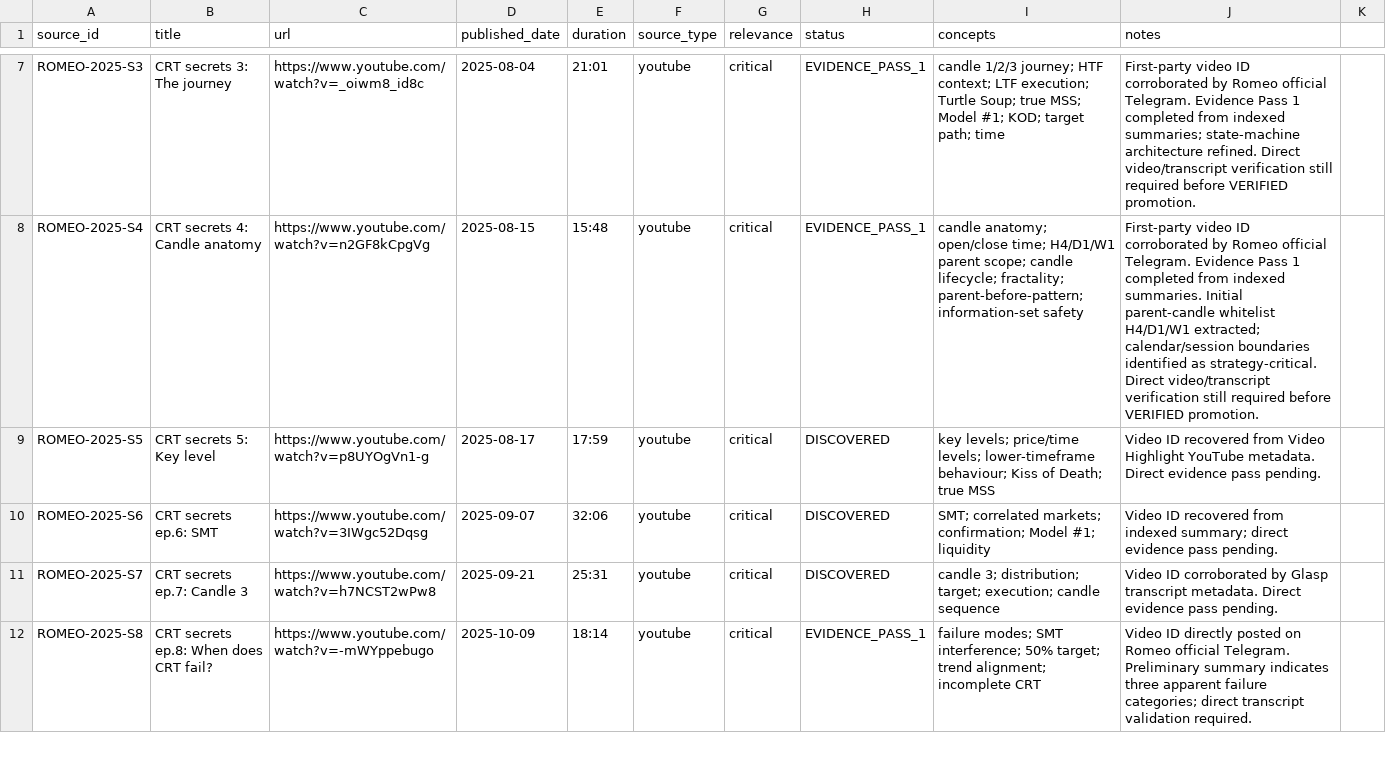
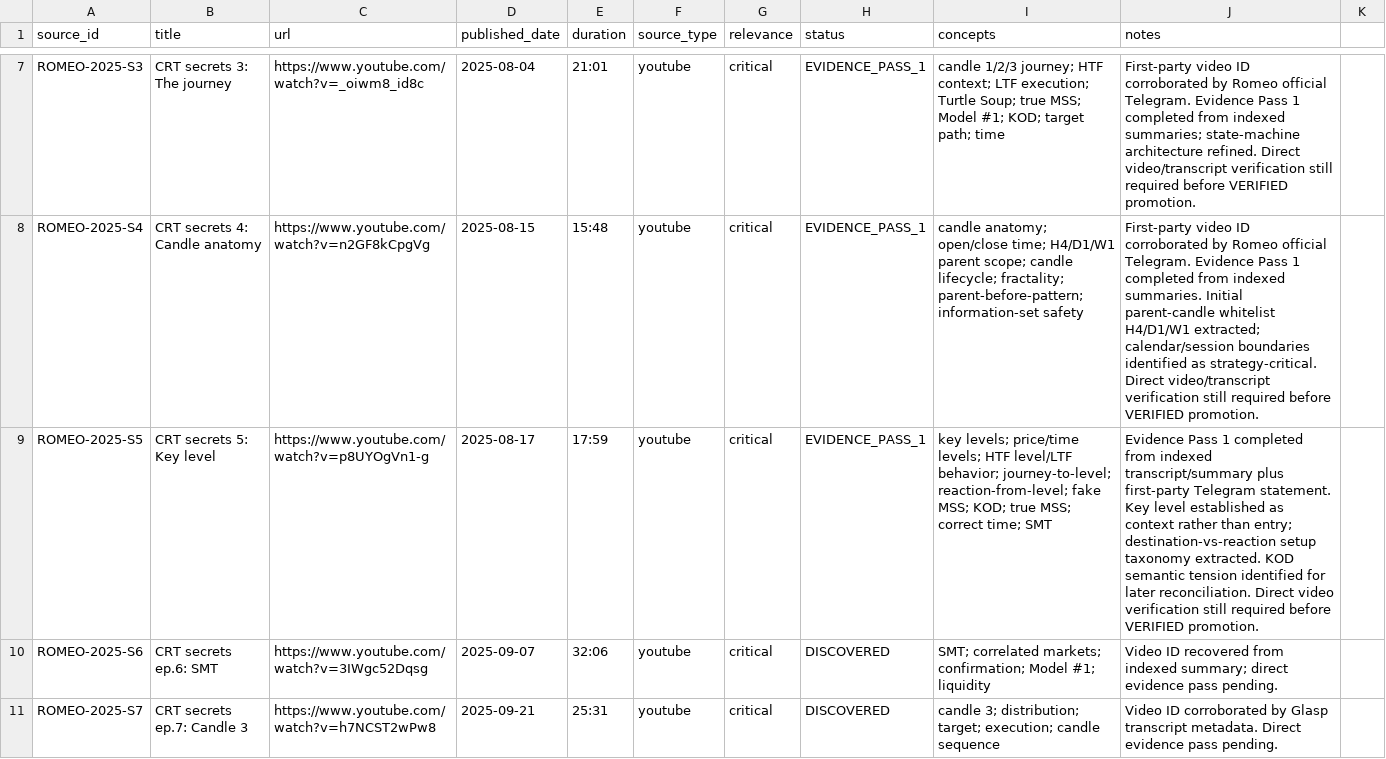
Before and after one commit to KaraboMatsemela1/romeo-crt-engine, a CSV file: research/romeo/SOURCE_REGISTRY.csv, drawn as a sheet; only a part is shown, gaps mark what is left out; the shorter side is filled out with more unchanged rows.

Commit message:
research: mark Episode 5 evidence pass complete

```diff
--- a/research/romeo/SOURCE_REGISTRY.csv
+++ b/research/romeo/SOURCE_REGISTRY.csv
@@ -8,3 +8,3 @@ ROMEO-2025-S3,CRT secrets 3: The journey,https://www.youtube.com/watch?v=_oiwm8_
 ROMEO-2025-S4,CRT secrets 4: Candle anatomy,https://www.youtube.com/watch?v=n2GF8kCpgVg,2025-08-15,15:48,youtube,critical,EVIDENCE_PASS_1,"candle anatomy; open/close time; H4/D1/W1 parent scope; candle lifecycle; fractality; parent-before-pattern; information-set safety","First-party video ID corroborated by Romeo official Telegram. Evidence Pass 1 completed from indexed summaries. Initial parent-candle whitelist H4/D1/W1 extracted; calendar/session boundaries identified as strategy-critical. Direct video/transcript verification still required before VERIFIED promotion."
-ROMEO-2025-S5,CRT secrets 5: Key level,https://www.youtube.com/watch?v=p8UYOgVn1-g,2025-08-17,17:59,youtube,critical,DISCOVERED,"key levels; price/time levels; lower-timeframe behaviour; Kiss of Death; true MSS","Video ID recovered from Video Highlight YouTube metadata. Direct evidence pass pending."
+ROMEO-2025-S5,CRT secrets 5: Key level,https://www.youtube.com/watch?v=p8UYOgVn1-g,2025-08-17,17:59,youtube,critical,EVIDENCE_PASS_1,"key levels; price/time levels; HTF level/LTF behavior; journey-to-level; reaction-from-level; fake MSS; KOD; true MSS; correct time; SMT","Evidence Pass 1 completed from indexed transcript/summary plus first-party Telegram statement. Key level established as context rather than entry; destination-vs-reaction setup taxonomy extracted. KOD semantic tension identified for later reconciliation. Direct video verification still required before VERIFIED promotion."
 ROMEO-2025-S6,CRT secrets ep.6: SMT,https://www.youtube.com/watch?v=3IWgc52Dqsg,2025-09-07,32:06,youtube,critical,DISCOVERED,"SMT; correlated markets; confirmation; Model #1; liquidity","Video ID recovered from indexed summary; direct evidence pass pending."
```
